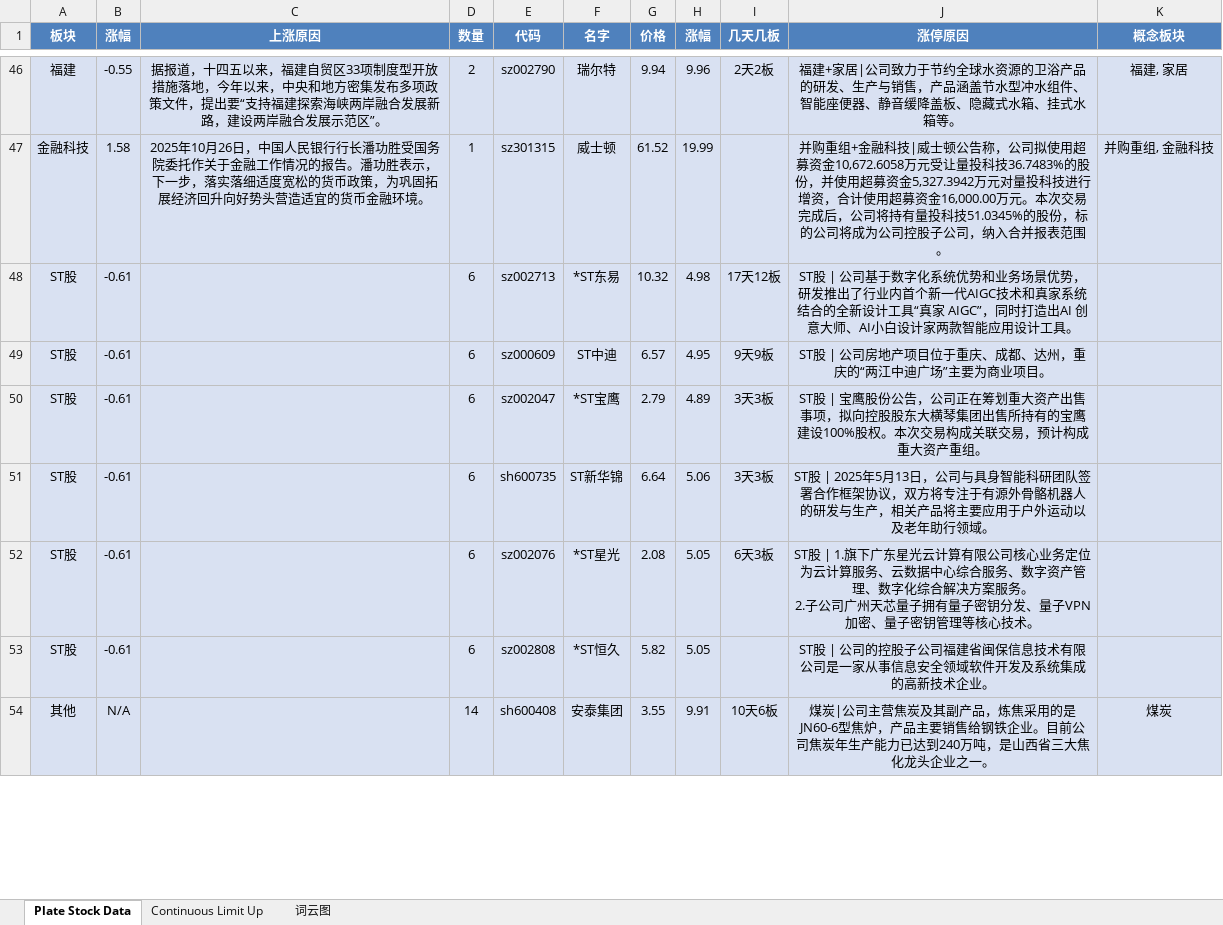
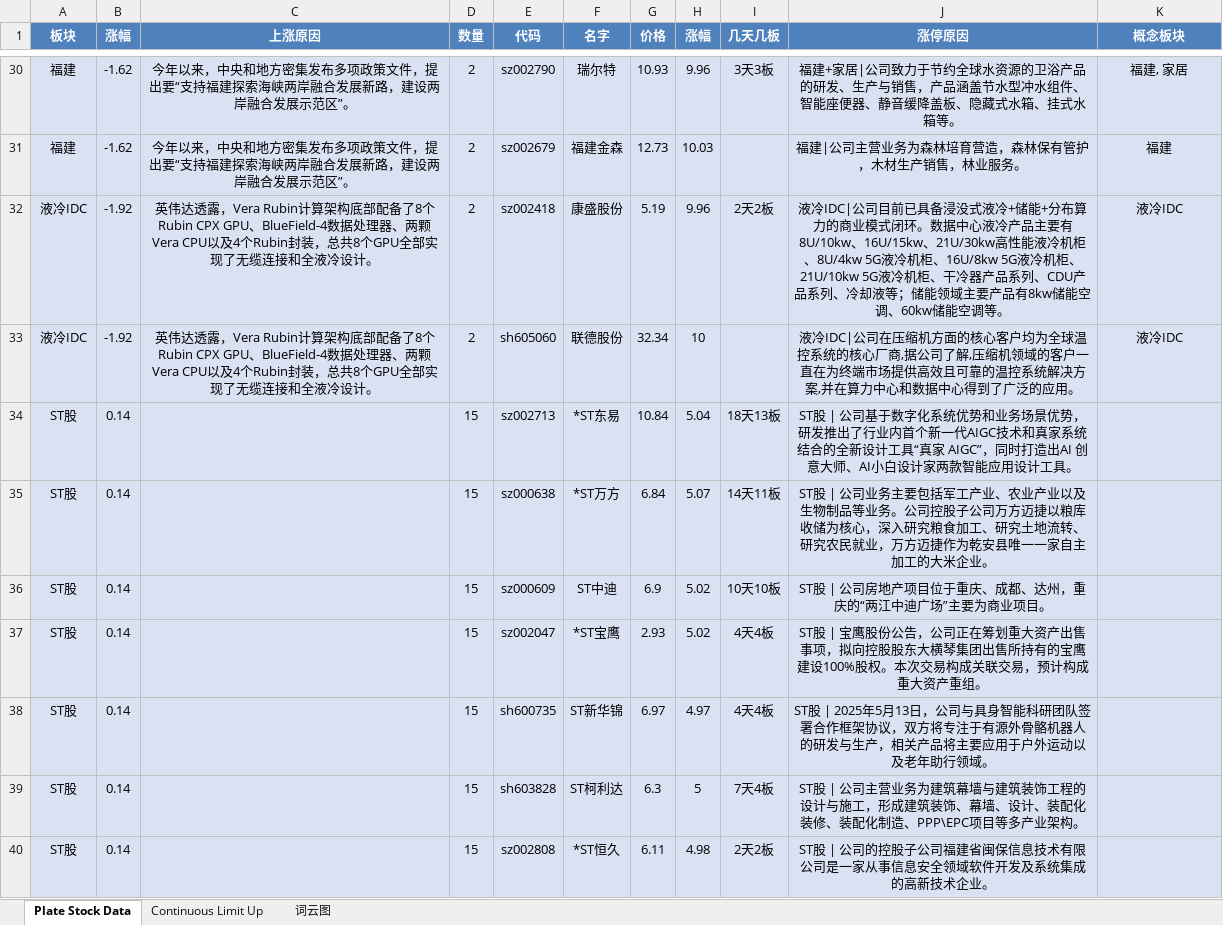
Before and after one commit to mengkai666/tag_wordcloud, an Excel workbook: stock_data1.xlsx, sheet Plate Stock Data, drawn as a sheet; only a part is shown, gaps mark what is left out; values as stored, in another font and other column widths than the file's, no borders; removed rows and columns are numbered as before the commit, all else as after; ↵ is a line break in a cell; the diff covers the shown part only; the diff names each change by its address in the sheet, - before the commit and + after, or states it on an @@ line.

```diff
--- a/stock_data1.xlsx (sheet Plate Stock Data)
+++ b/stock_data1.xlsx (sheet Plate Stock Data)
-B30 (涨幅): -0.55
+B30 (涨幅): -1.62
-C30 (上涨原因): 据报道，十四五以来，福建自贸区33项制度型开放措施落地，今年以来…
+C30 (上涨原因): 今年以来…
-G30 (价格): 9.94
+G30 (价格): 10.93
-I30 (几天几板): 2天2板
+I30 (几天几板): 3天3板
-row 47: 金融科技 | 1.58 | 2025年10月26日，中国人民银行行长潘功胜受国务院委托作关于金融工作情况的报告。潘功胜表示，下一步，落实落细适度宽松的货币政策，为巩固拓展经济回升向好势头营造适宜的货币金融环境。 | 1 | sz301315 | 威士顿 | 61.52 | 19.99 |  | 并购重组+金融科技|威士顿公告称，公司拟使用超募资金10,672.6058万元受让量投科技36.7483%的股份，并使用超募资金5,327.3942万元对量投科技进行增资，合计使用超募资金16,000.00万元。本次交易完成后，公司将持有量投科技51.0345%的股份，标的公司将成为公司控股子公司，纳入合并报表范围。 | 并购重组, 金融科技
+row 31: 福建 | -1.62 | 今年以来，中央和地方密集发布多项政策文件，提出要“支持福建探索海峡两岸融合发展新路，建设两岸融合发展示范区”。 | 2 | sz002679 | 福建金森 | 12.73 | 10.03 |  | 福建|公司主营业务为森林培育营造，森林保有管护，木材生产销售，林业服务。 | 福建
+row 32: 液冷IDC | -1.92 | 英伟达透露，Vera Rubin计算架构底部配备了8个Rubin CPX GPU、BlueField-4数据处理器、两颗Vera CPU以及4个Rubin封装，总共8个GPU全部实现了无缆连接和全液冷设计。 | 2 | sz002418 | 康盛股份 | 5.19 | 9.96 | 2天2板 | 液冷IDC|公司目前已具备浸没式液冷+储能+分布算力的商业模式闭环。数据中心液冷产品主要有8U/10kw、16U/15kw、21U/30kw高性能液冷机柜、8U/4kw 5G液冷机柜、16U/8kw 5G液冷机柜、21U/10kw 5G液冷机柜、干冷器产品系列、CDU产品系列、冷却液等；储能领域主要产品有8kw储能空调、60kw储能空调等。 | 液冷IDC
+row 33: 液冷IDC | -1.92 | 英伟达透露，Vera Rubin计算架构底部配备了8个Rubin CPX GPU、BlueField-4数据处理器、两颗Vera CPU以及4个Rubin封装，总共8个GPU全部实现了无缆连接和全液冷设计。 | 2 | sh605060 | 联德股份 | 32.34 | 10 |  | 液冷IDC|公司在压缩机方面的核心客户均为全球温控系统的核心厂商,据公司了解,压缩机领域的客户一直在为终端市场提供高效且可靠的温控系统解决方案,并在算力中心和数据中心得到了广泛的应用。 | 液冷IDC
-B34 (涨幅): -0.61
+B34 (涨幅): 0.14
-D34 (数量): 6
+D34 (数量): 15
-G34 (价格): 10.32
+G34 (价格): 10.84
-H34 (涨幅): 4.98
+H34 (涨幅): 5.04
-I34 (几天几板): 17天12板
+I34 (几天几板): 18天13板
+row 35: ST股 | 0.14 |  | 15 | sz000638 | *ST万方 | 6.84 | 5.07 | 14天11板 | ST股 | 公司业务主要包括军工产业、农业产业以及生物制品等业务。公司控股子公司万方迈捷以粮库收储为核心，深入研究粮食加工、研究土地流转、研究农民就业，万方迈捷作为乾安县唯一一家自主加工的大米企业。
-B36:B38 (涨幅): -0.61
+B36:B38 (涨幅): 0.14
-D36:D38 (数量): 6
+D36:D38 (数量): 15
-G36 (价格): 6.57
+G36 (价格): 6.9
-H36 (涨幅): 4.95
+H36 (涨幅): 5.02
-I36 (几天几板): 9天9板
+I36 (几天几板): 10天10板
-G37 (价格): 2.79
+G37 (价格): 2.93
-H37 (涨幅): 4.89
+H37 (涨幅): 5.02
-I37:I38 (几天几板): 3天3板
+I37:I38 (几天几板): 4天4板
-G38 (价格): 6.64
+G38 (价格): 6.97
-H38 (涨幅): 5.06
+H38 (涨幅): 4.97
-row 52: ST股 | -0.61 |  | 6 | sz002076 | *ST星光 | 2.08 | 5.05 | 6天3板 | ST股 | 1.旗下广东星光云计算有限公司核心业务定位为云计算服务、云数据中心综合服务、数字资产管理、数字化综合解决方案服务。 ↵ 2.子公司广州天芯量子拥有量子密钥分发、量子VPN加密、量子密钥管理等核心技术。
+row 39: ST股 | 0.14 |  | 15 | sh603828 | ST柯利达 | 6.3 | 5 | 7天4板 | ST股 | 公司主营业务为建筑幕墙与建筑装饰工程的设计与施工，形成建筑装饰、幕墙、设计、装配化装修、装配化制造、PPP\EPC项目等多产业架构。
-B40 (涨幅): -0.61
+B40 (涨幅): 0.14
-D40 (数量): 6
+D40 (数量): 15
-G40 (价格): 5.82
+G40 (价格): 6.11
-H40 (涨幅): 5.05
+H40 (涨幅): 4.98
-I40 (几天几板): (empty)
+I40 (几天几板): 2天2板
-row 54: 其他 | N/A |  | 14 | sh600408 | 安泰集团 | 3.55 | 9.91 | 10天6板 | 煤炭|公司主营焦炭及其副产品，炼焦采用的是JN60-6型焦炉，产品主要销售给钢铁企业。目前公司焦炭年生产能力已达到240万吨，是山西省三大焦化龙头企业之一。 | 煤炭
```
Also changed, not shown: 34 added rows, 41 removed rows and 88 edited cells elsewhere in this sheet, sheet Continuous Limit Up, charts or pictures, HotStock_Top20.xlsx, 2 other files.
